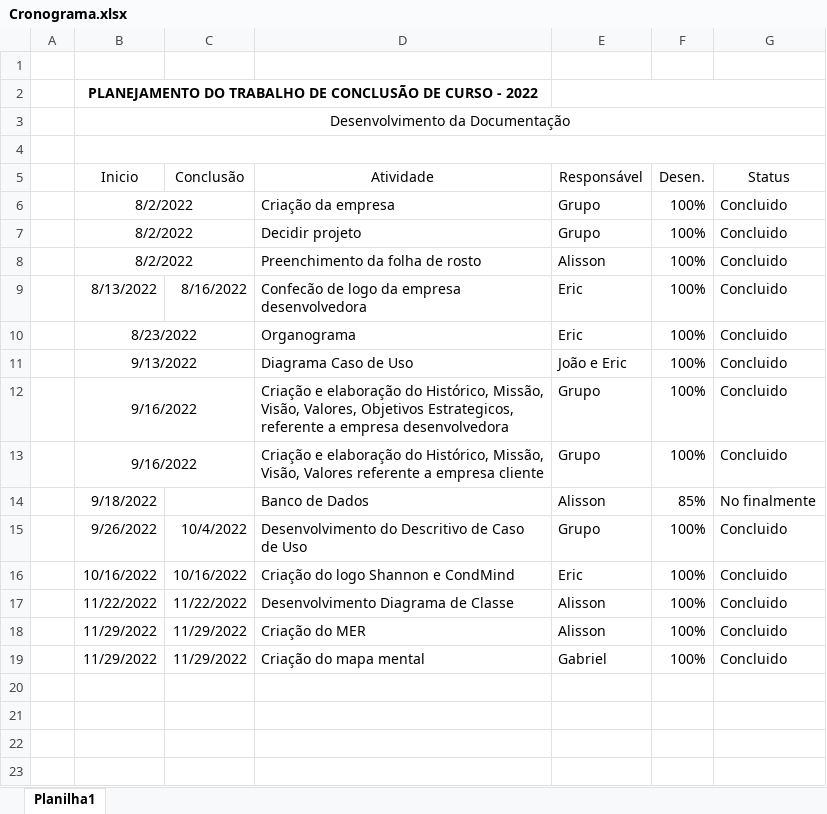
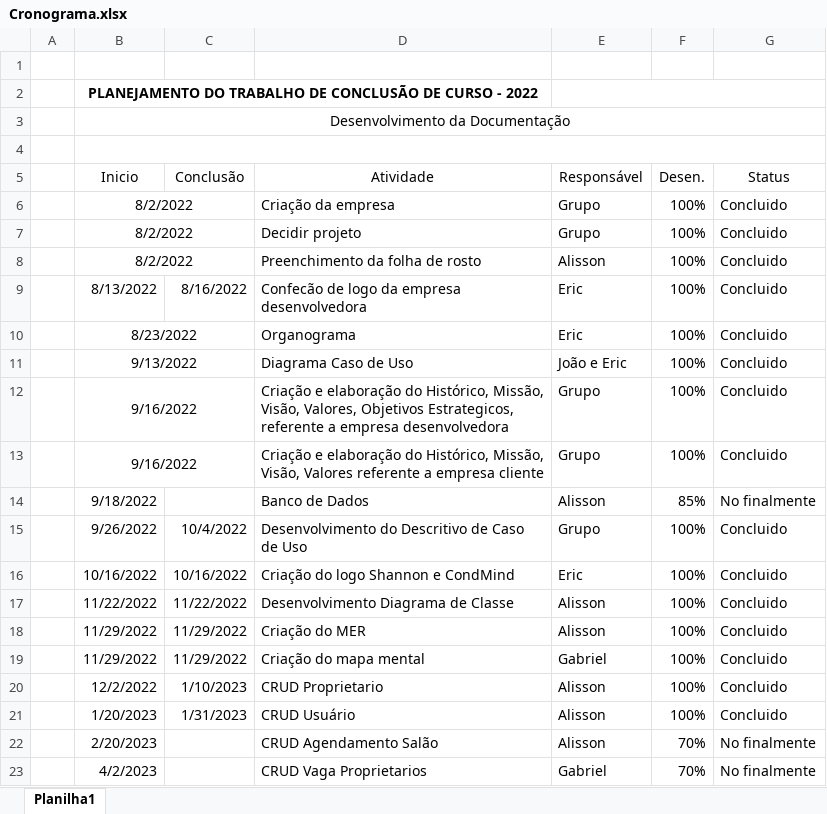
Before and after one commit to Ali-Dionisio/Etec, an Excel workbook: TCC/PTCC/Outros/Rascunho_proj/Cronograma.xlsx, sheet Planilha1, drawn as a sheet; values as stored, in another font and other column widths than the file's, no borders; charts and pictures not drawn; the diff names each change by its address in the sheet, - before the commit and + after, or states it on an @@ line.

Commit message:
atualização de cronograma

```diff
--- a/TCC/PTCC/Outros/Rascunho_proj/Cronograma.xlsx (sheet Planilha1)
+++ b/TCC/PTCC/Outros/Rascunho_proj/Cronograma.xlsx (sheet Planilha1)
+row 20:  | 12/2/2022 | 1/10/2023 | CRUD Proprietario | Alisson | 100% | Concluido
+row 21:  | 1/20/2023 | 1/31/2023 | CRUD Usuário | Alisson | 100% | Concluido
+row 22:  | 2/20/2023 |  | CRUD Agendamento Salão | Alisson | 70% | No finalmente
+row 23:  | 4/2/2023 |  | CRUD Vaga Proprietarios | Gabriel | 70% | No finalmente
```
